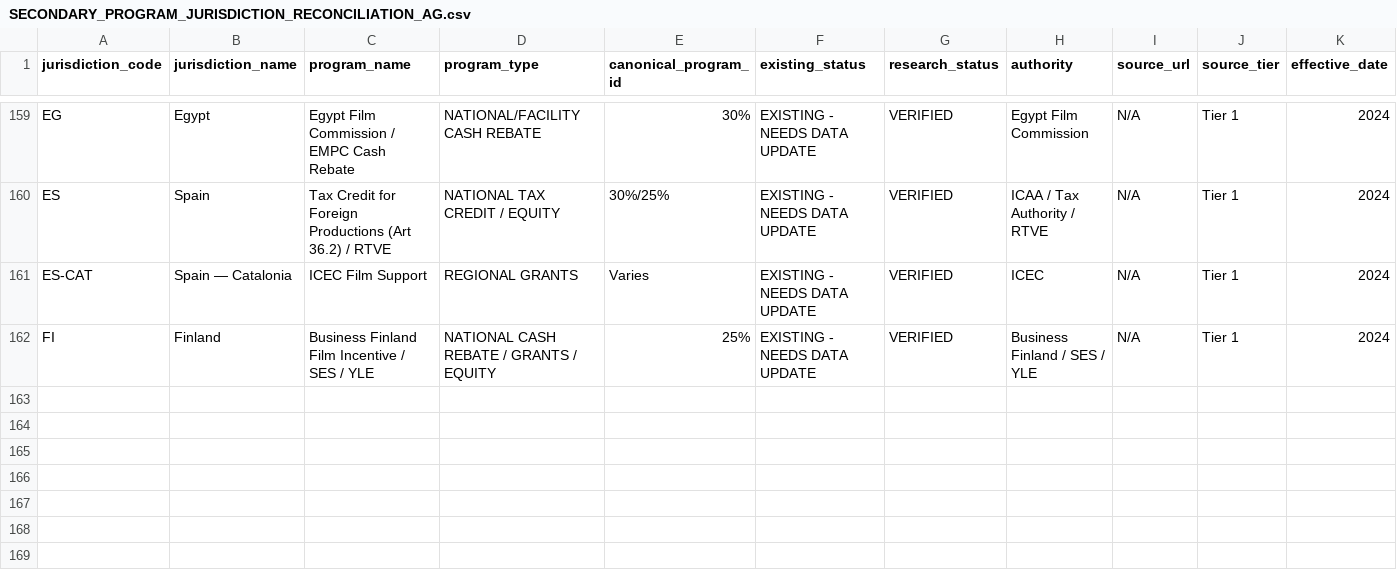
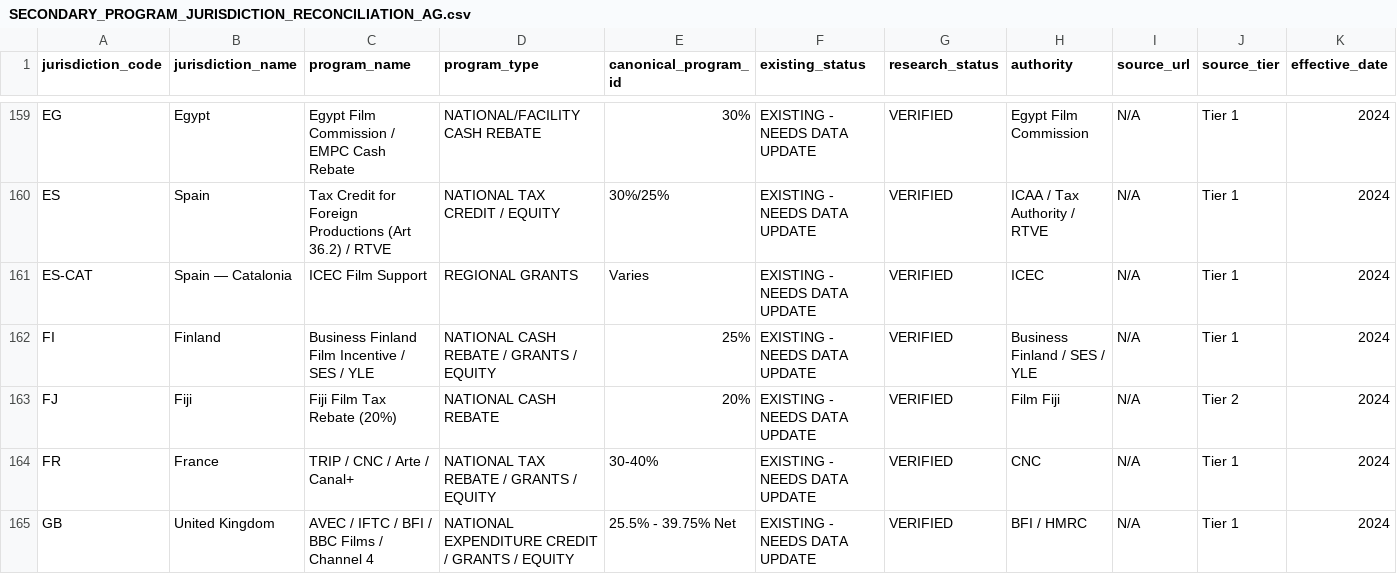
Before and after one commit to surajgohill-oss/Frametax, a CSV file: docs/validation/SECONDARY_PROGRAM_JURISDICTION_RECONCILIATION_AG.csv, drawn as a sheet; only a part is shown, gaps mark what is left out; rows hold the shown columns only; the diff names each change by its address in the sheet, - before the commit and + after, or states it on an @@ line.

```diff
--- a/docs/validation/SECONDARY_PROGRAM_JURISDICTION_RECONCILIATION_AG.csv
+++ b/docs/validation/SECONDARY_PROGRAM_JURISDICTION_RECONCILIATION_AG.csv
+row 163: FJ | Fiji | Fiji Film Tax Rebate (20%) | NATIONAL CASH REBATE | 20% | EXISTING - NEEDS DATA UPDATE | VERIFIED | Film Fiji | N/A | Tier 2 | 2024
+row 164: FR | France | TRIP / CNC / Arte / Canal+ | NATIONAL TAX REBATE / GRANTS / EQUITY | 30-40% | EXISTING - NEEDS DATA UPDATE | VERIFIED | CNC | N/A | Tier 1 | 2024
+row 165: GB | United Kingdom | AVEC / IFTC / BFI / BBC Films / Channel 4 | NATIONAL EXPENDITURE CREDIT / GRANTS / EQUITY | 25.5% - 39.75% Net | EXISTING - NEEDS DATA UPDATE | VERIFIED | BFI / HMRC | N/A | Tier 1 | 2024
```
Also changed, not shown: 1 other file.
